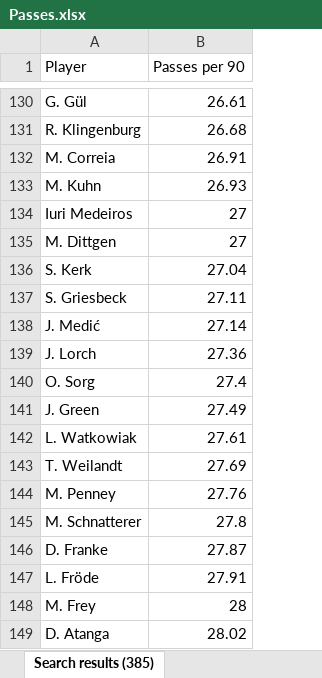
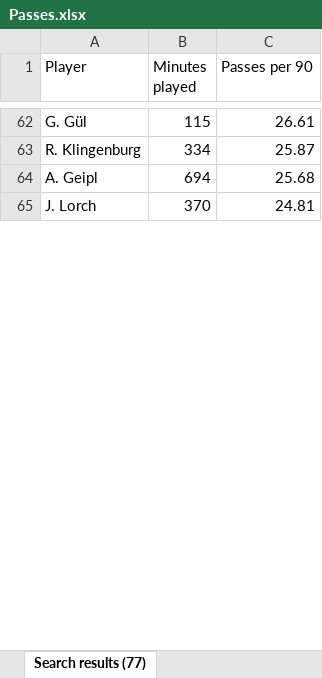
Before and after one commit to YasinTuncbilek/Scouting, an Excel workbook: Passes.xlsx, sheet Search results (77), drawn as a sheet; only a part is shown, gaps mark what is left out; values as stored, in another font and other column widths than the file's, no borders; removed rows and columns are numbered as before the commit, all else as after; the diff covers the shown part only; the diff names each change by its address in the sheet, - before the commit and + after, or states it on an @@ line.

```diff
--- a/Passes.xlsx (sheet Search results (77))
+++ b/Passes.xlsx (sheet Search results (77))
-sheet tab: Search results (385)
+sheet tab: Search results (77)
+column B (Minutes played), rows 62-63: 115 | 334; row 65: 370
-C63 (Passes per 90): 26.68
+C63 (Passes per 90): 25.87
-row 132: M. Correia | 26.91
-row 133: M. Kuhn | 26.93
-row 134: Iuri Medeiros | 27
-row 135: M. Dittgen | 27
-row 136: S. Kerk | 27.04
-row 137: S. Griesbeck | 27.11
-row 138: J. Medić | 27.14
+row 64: A. Geipl | 694 | 25.68
-C65 (Passes per 90): 27.36
+C65 (Passes per 90): 24.81
-row 140: O. Sorg | 27.4
-row 141: J. Green | 27.49
-row 142: L. Watkowiak | 27.61
-row 143: T. Weilandt | 27.69
-row 144: M. Penney | 27.76
-row 145: M. Schnatterer | 27.8
-row 146: D. Franke | 27.87
-row 147: L. Fröde | 27.91
-row 148: M. Frey | 28
-row 149: D. Atanga | 28.02
```
Also changed, not shown: other rows of this sheet, 9 other files.
